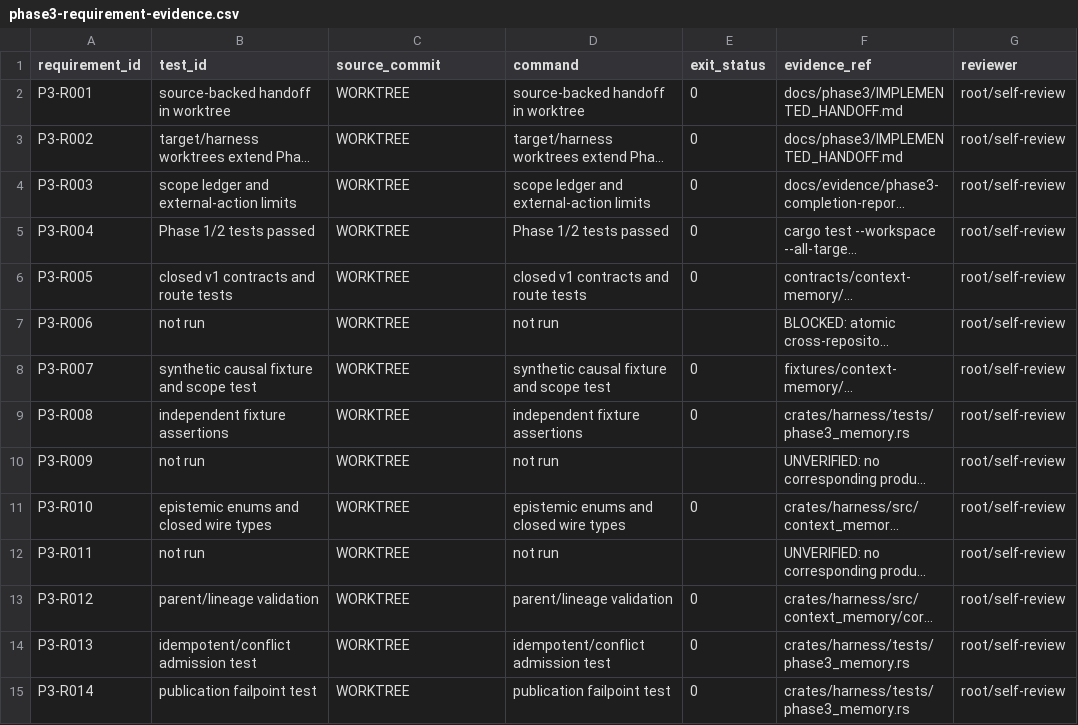
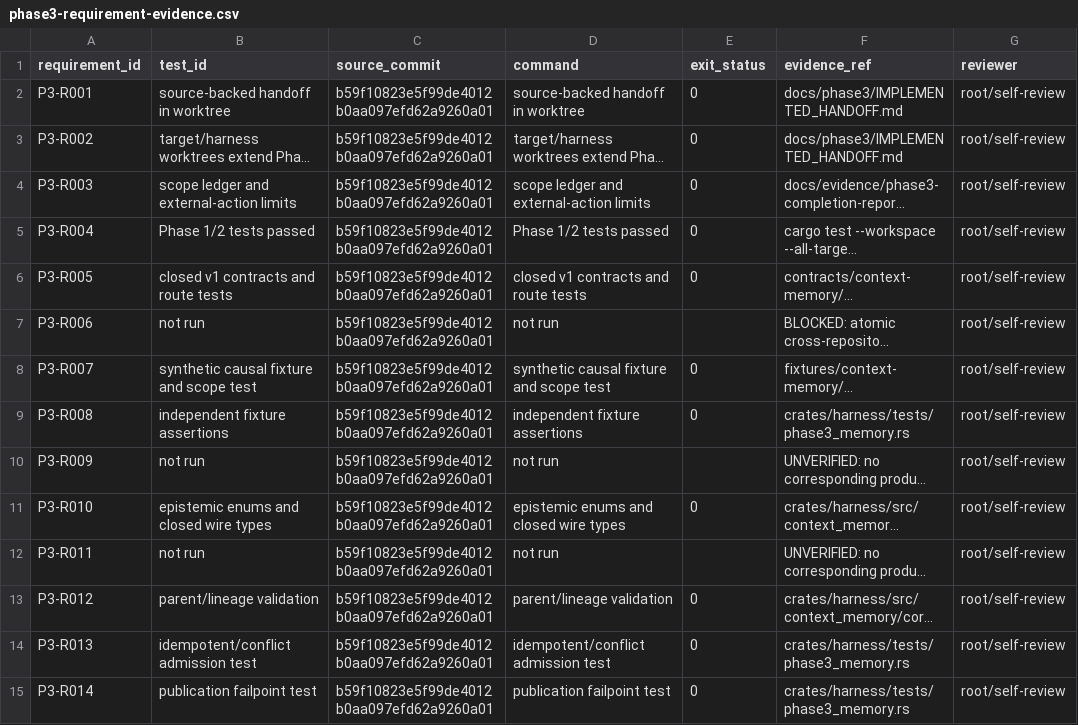
Before and after one commit to AI-Ascension/ascension-context-console, a CSV file: docs/evidence/phase3-requirement-evidence.csv, drawn as a sheet; only a part is shown; long unchanged cells end in …; the diff covers the shown part only; the diff names each change by its address in the sheet, - before the commit and + after, or states it on an @@ line.

```diff
--- a/docs/evidence/phase3-requirement-evidence.csv
+++ b/docs/evidence/phase3-requirement-evidence.csv
-C2:C15 (source_commit): WORKTREE
+C2:C15 (source_commit): b59f10823e5f99de4012b0aa097efd62a9260a01
```
Also changed, not shown: 94 edited cells elsewhere in this file, 2 other files.
